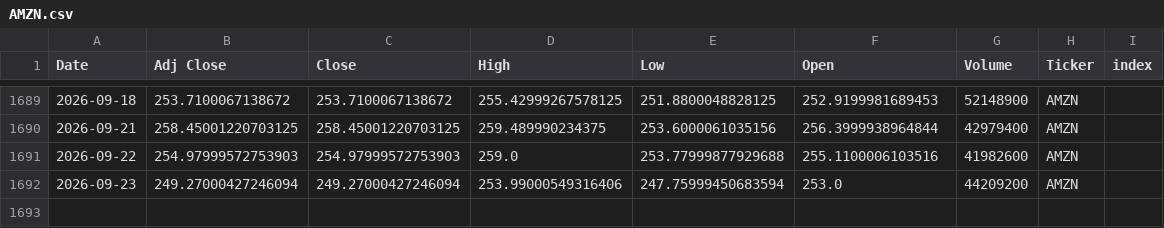
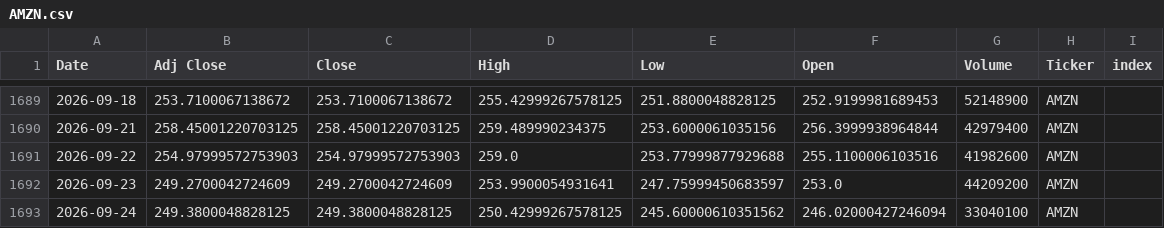
Before and after one commit to Youssef-3Joe/Stock-Market-Analysis, a CSV file: AMZN.csv, drawn as a sheet; only a part is shown, gaps mark what is left out.

```diff
--- a/AMZN.csv
+++ b/AMZN.csv
@@ -1691,2 +1691,3 @@ Date,Adj Close,Close,High,Low,Open,Volume,Ticker,index
 2026-09-22,254.97999572753903,254.97999572753903,259.0,253.77999877929688,255.1100006103516,41982600,AMZN,
-2026-09-23,249.27000427246094,249.27000427246094,253.99000549316406,247.75999450683594,253.0,44209200,AMZN,
+2026-09-23,249.2700042724609,249.2700042724609,253.9900054931641,247.75999450683597,253.0,44209200,AMZN,
+2026-09-24,249.3800048828125,249.3800048828125,250.42999267578125,245.60000610351562,246.02000427246094,33040100,AMZN,
```
Also changed, not shown: AAPL.csv, MSFT.csv, 5 other files.
